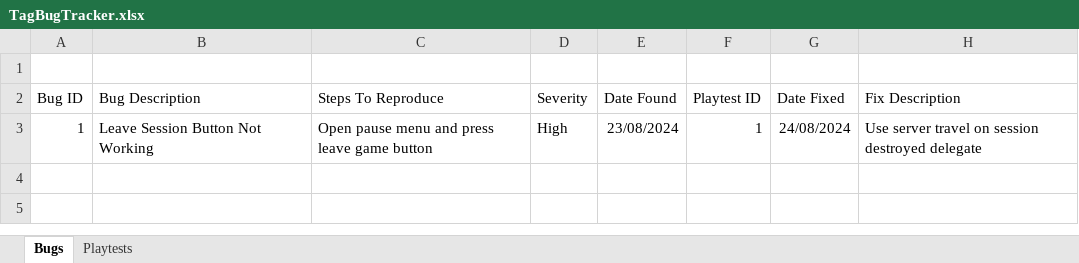
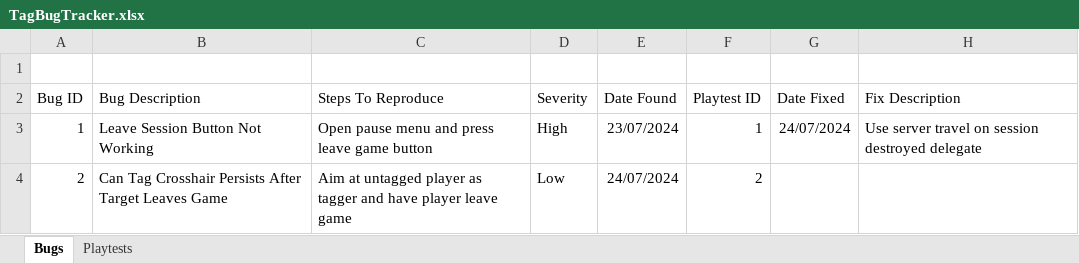
Before and after one commit to Rajan117/TagGame, an Excel workbook: Tag/TagBugTracker.xlsx, sheet Bugs, drawn as a sheet; values as stored, in another font and other column widths than the file's, no borders; the diff names each change by its address in the sheet, - before the commit and + after, or states it on an @@ line.

Commit message:
Update TagBugTracker.xlsx

```diff
--- a/Tag/TagBugTracker.xlsx (sheet Bugs)
+++ b/Tag/TagBugTracker.xlsx (sheet Bugs)
-E3 (Date Found): 23/08/2024
+E3 (Date Found): 23/07/2024
-G3 (Date Fixed): 24/08/2024
+G3 (Date Fixed): 24/07/2024
+row 4: 2 | Can Tag Crosshair Persists After Target Leaves Game | Aim at untagged player as tagger and have player leave game | Low | 24/07/2024 | 2
```
Also changed, not shown: sheet Playtests.
